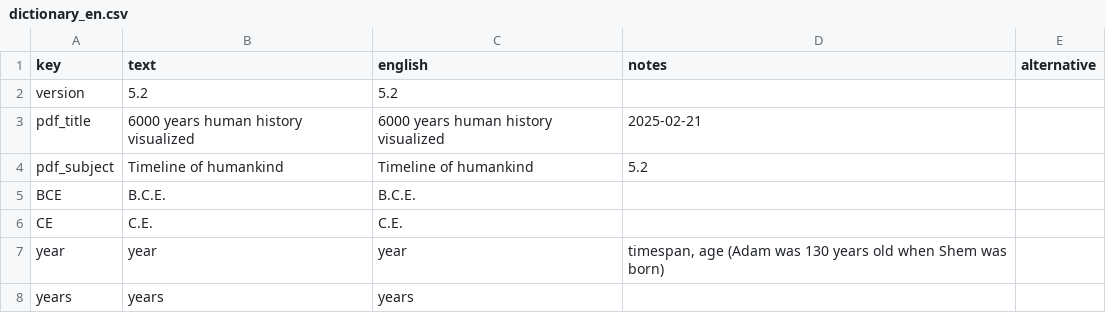
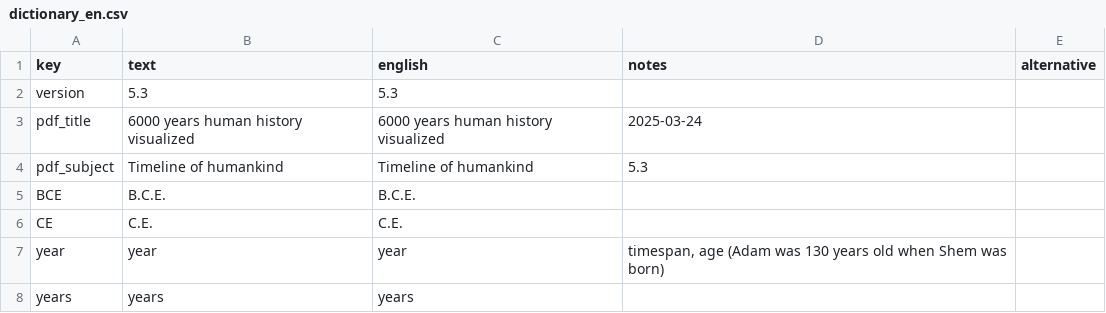
Before and after one commit to kreier/timeline, a CSV file: db/dictionary_en.csv, drawn as a sheet; only a part is shown.

```diff
--- a/db/dictionary_en.csv
+++ b/db/dictionary_en.csv
@@ -1,5 +1,5 @@
 key,text,english,notes,alternative
-version,5.2,5.2,,
-pdf_title,6000 years human history visualized,6000 years human history visualized,2025-02-21,
-pdf_subject,Timeline of humankind,Timeline of humankind,5.2,
+version,5.3,5.3,,
+pdf_title,6000 years human history visualized,6000 years human history visualized,2025-03-24,
+pdf_subject,Timeline of humankind,Timeline of humankind,5.3,
 BCE,B.C.E.,B.C.E.,,
```
Also changed, not shown: db/dictionary_de.csv, db/dictionary_vi.csv, 1 other file.
